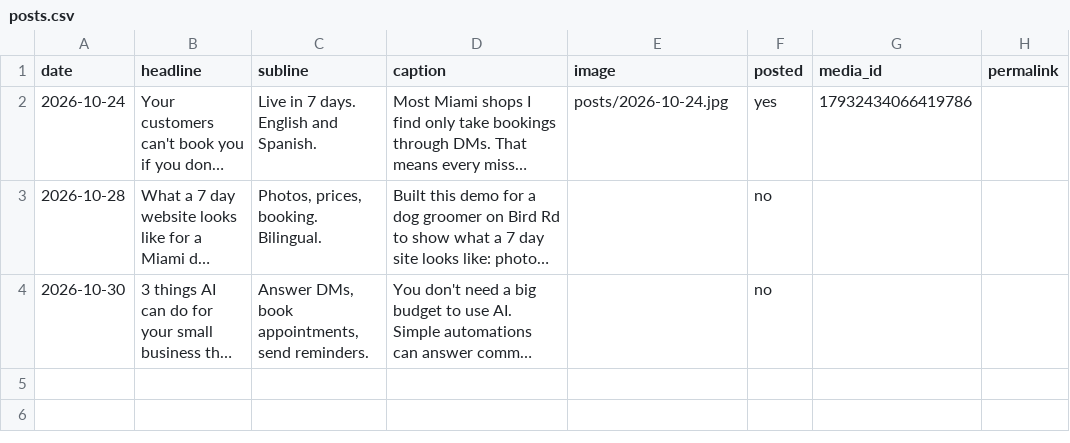
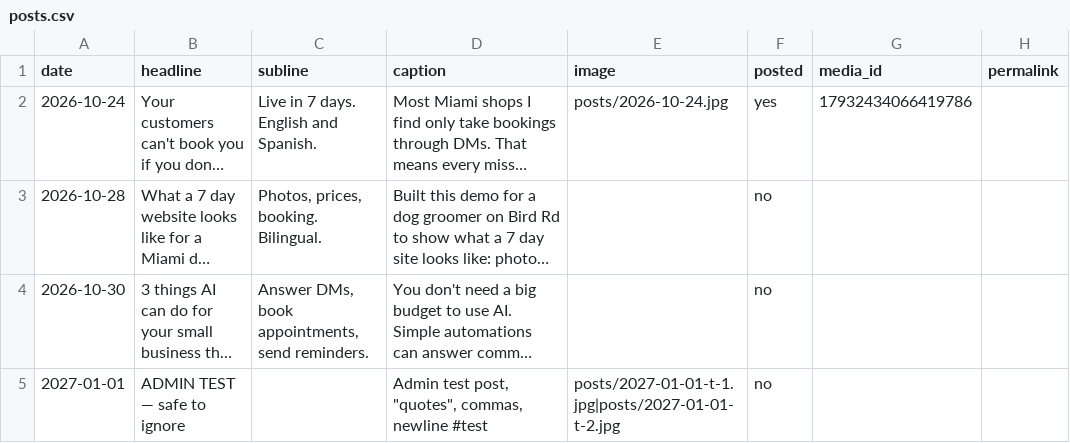
Before and after one commit to Alonbbar6/ig-autopost, a CSV file: posts.csv, drawn as a sheet; long unchanged cells end in …; ↵ is a line break in a cell; the diff names each change by its address in the sheet, - before the commit and + after, or states it on an @@ line.

Commit message:
admin: test add

```diff
--- a/posts.csv
+++ b/posts.csv
+row 5: 2027-01-01 | ADMIN TEST — safe to ignore |  | Admin test post, "quotes", commas, ↵ newline #test | posts/2027-01-01-t-1.jpg|posts/2027-01-01-t-2.jpg | no
```
Also changed, not shown: 2 other files.
